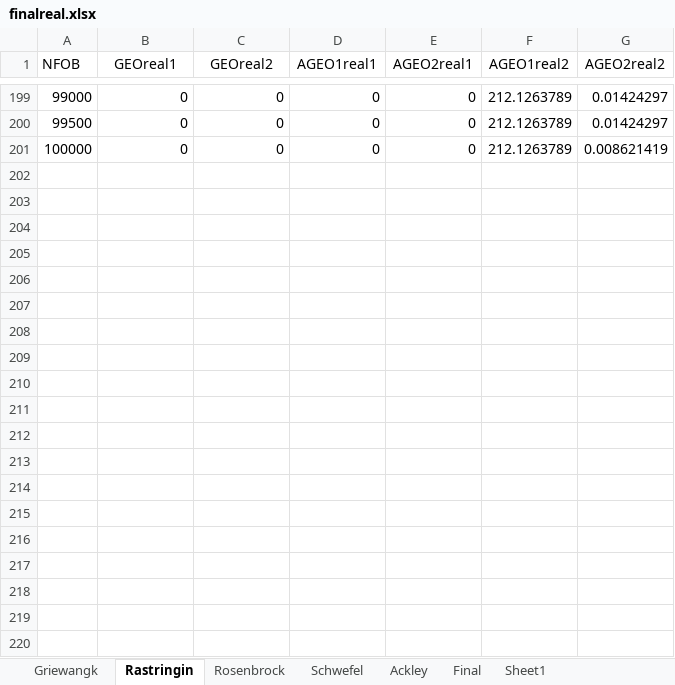
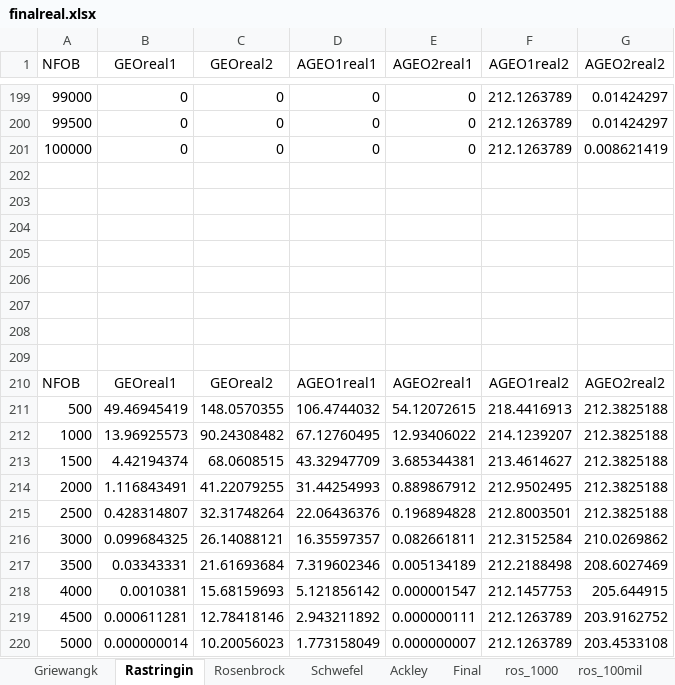
Before and after one commit to leobeckerdaluz/GEO_OptimizationAlgorithms, an Excel workbook: ResultadosGerais/finalreal.xlsx, sheet Rastringin, drawn as a sheet; only a part is shown, gaps mark what is left out; values as stored, in another font and other column widths than the file's, no borders; charts and pictures not drawn; the diff covers the shown part only; the diff names each change by its address in the sheet, - before the commit and + after, or states it on an @@ line.

```diff
--- a/ResultadosGerais/finalreal.xlsx (sheet Rastringin)
+++ b/ResultadosGerais/finalreal.xlsx (sheet Rastringin)
-sheet tab: Sheet1
+sheet tab: ros_1000
+sheet tab: ros_100mil
+row 202: (empty)
+row 203: (empty)
+row 204: (empty)
+row 205: (empty)
+row 206: (empty)
+row 207: (empty)
+row 208: (empty)
+row 209: (empty)
+row 210: NFOB | GEOreal1 | GEOreal2 | AGEO1real1 | AGEO2real1 | AGEO1real2 | AGEO2real2
+row 211: 500 | 49.46945419 | 148.0570355 | 106.4744032 | 54.12072615 | 218.4416913 | 212.3825188
+row 212: 1000 | 13.96925573 | 90.24308482 | 67.12760495 | 12.93406022 | 214.1239207 | 212.3825188
+row 213: 1500 | 4.42194374 | 68.0608515 | 43.32947709 | 3.685344381 | 213.4614627 | 212.3825188
+row 214: 2000 | 1.116843491 | 41.22079255 | 31.44254993 | 0.889867912 | 212.9502495 | 212.3825188
+row 215: 2500 | 0.428314807 | 32.31748264 | 22.06436376 | 0.196894828 | 212.8003501 | 212.3825188
+row 216: 3000 | 0.099684325 | 26.14088121 | 16.35597357 | 0.082661811 | 212.3152584 | 210.0269862
+row 217: 3500 | 0.03343331 | 21.61693684 | 7.319602346 | 0.005134189 | 212.2188498 | 208.6027469
+row 218: 4000 | 0.0010381 | 15.68159693 | 5.121856142 | 0.000001547 | 212.1457753 | 205.644915
+row 219: 4500 | 0.000611281 | 12.78418146 | 2.943211892 | 0.000000111 | 212.1263789 | 203.9162752
+row 220: 5000 | 0.000000014 | 10.20056023 | 1.773158049 | 0.000000007 | 212.1263789 | 203.4533108
```
Also changed, not shown: 26 added rows elsewhere in this sheet, sheet Final, sheet Rosenbrock, sheet ros_1000, sheet Griewangk, formulas that keep their value, charts or pictures, 11 other files.
